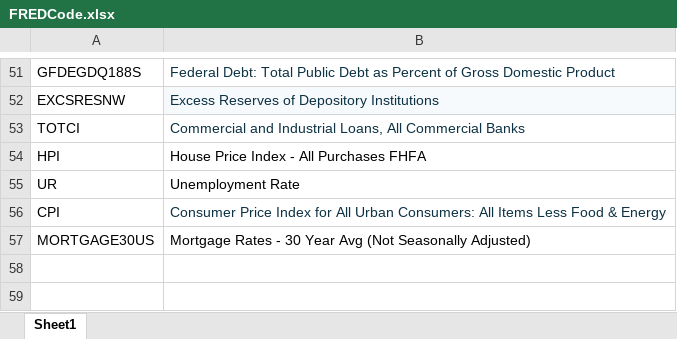
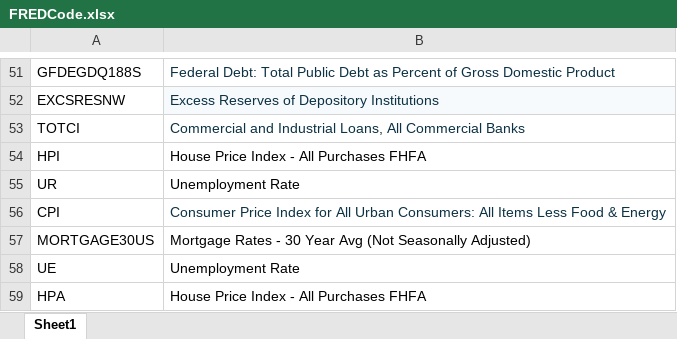
Before and after one commit to arunkpe/TimeSeriesModels, an Excel workbook: FREDCode.xlsx, sheet Sheet1, drawn as a sheet; only a part is shown, gaps mark what is left out; values as stored, in another font and other column widths than the file's, no borders; charts and pictures not drawn; the diff names each change by its address in the sheet, - before the commit and + after, or states it on an @@ line.

Commit message:
More Edits

```diff
--- a/FREDCode.xlsx (sheet Sheet1)
+++ b/FREDCode.xlsx (sheet Sheet1)
+row 58: UE | Unemployment Rate
+row 59: HPA | House Price Index - All Purchases FHFA
```
